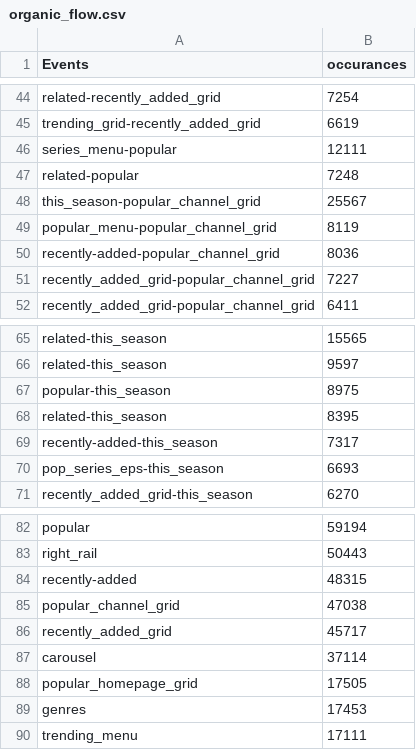
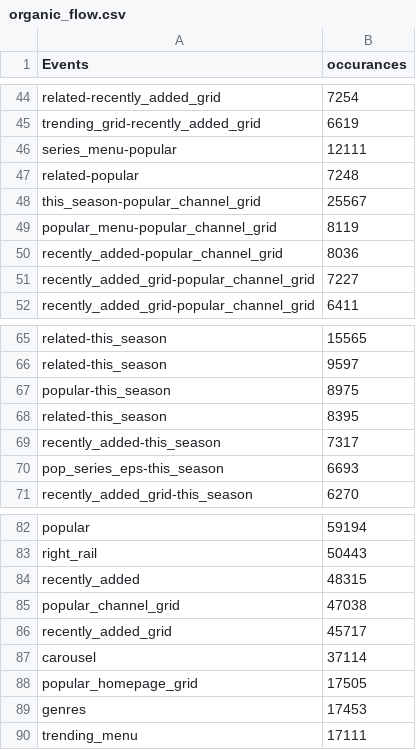
Before and after one commit to gitabites/gitabites.github.io, a CSV file: organic_flow.csv, drawn as a sheet; only a part is shown, gaps mark what is left out; the diff covers the shown part only.

```diff
--- a/organic_flow.csv
+++ b/organic_flow.csv
@@ -49,3 +49,3 @@ this_season-popular_channel_grid,25567
 popular_menu-popular_channel_grid,8119
-recently-added-popular_channel_grid,8036
+recently_added-popular_channel_grid,8036
 recently_added_grid-popular_channel_grid,7227
@@ -68,3 +68,3 @@ popular-this_season,8975
 related-this_season,8395
-recently-added-this_season,7317
+recently_added-this_season,7317
 pop_series_eps-this_season,6693
@@ -83,3 +83,3 @@ popular,59194
 right_rail,50443
-recently-added,48315
+recently_added,48315
 popular_channel_grid,47038
```
Also changed, not shown: 6 edited cells elsewhere in this file, 1 other file.
